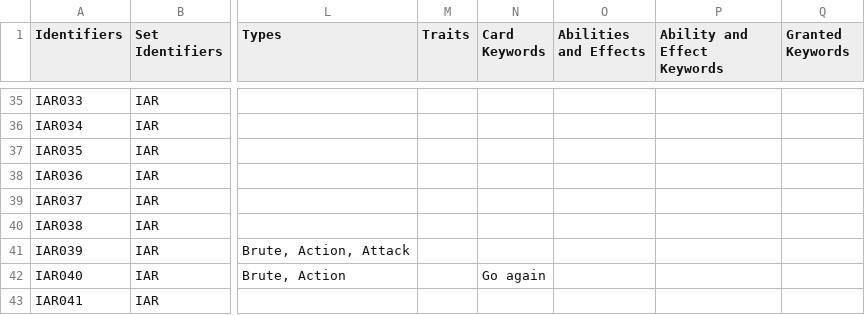
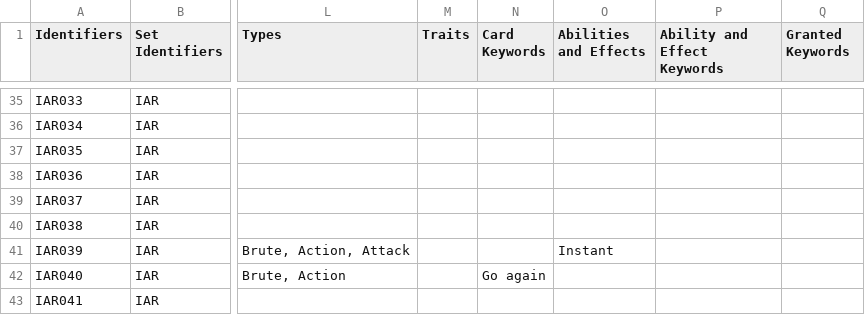
Before and after one commit to fabrary/cards, a CSV file: packages/cards/scripts/Spoiled/Flesh and Blood Spoiler Card Data - IAR.csv, drawn as a sheet; only a part is shown, gaps mark what is left out; the diff covers the shown part only; the diff names each change by its address in the sheet, - before the commit and + after, or states it on an @@ line.

```diff
--- a/packages/cards/scripts/Spoiled/Flesh and Blood Spoiler Card Data - IAR.csv
+++ b/packages/cards/scripts/Spoiled/Flesh and Blood Spoiler Card Data - IAR.csv
-O41 (Abilities and Effects): (empty)
+O41 (Abilities and Effects): Instant
```
Also changed, not shown: 65 edited cells elsewhere in this file, 4 other files.
